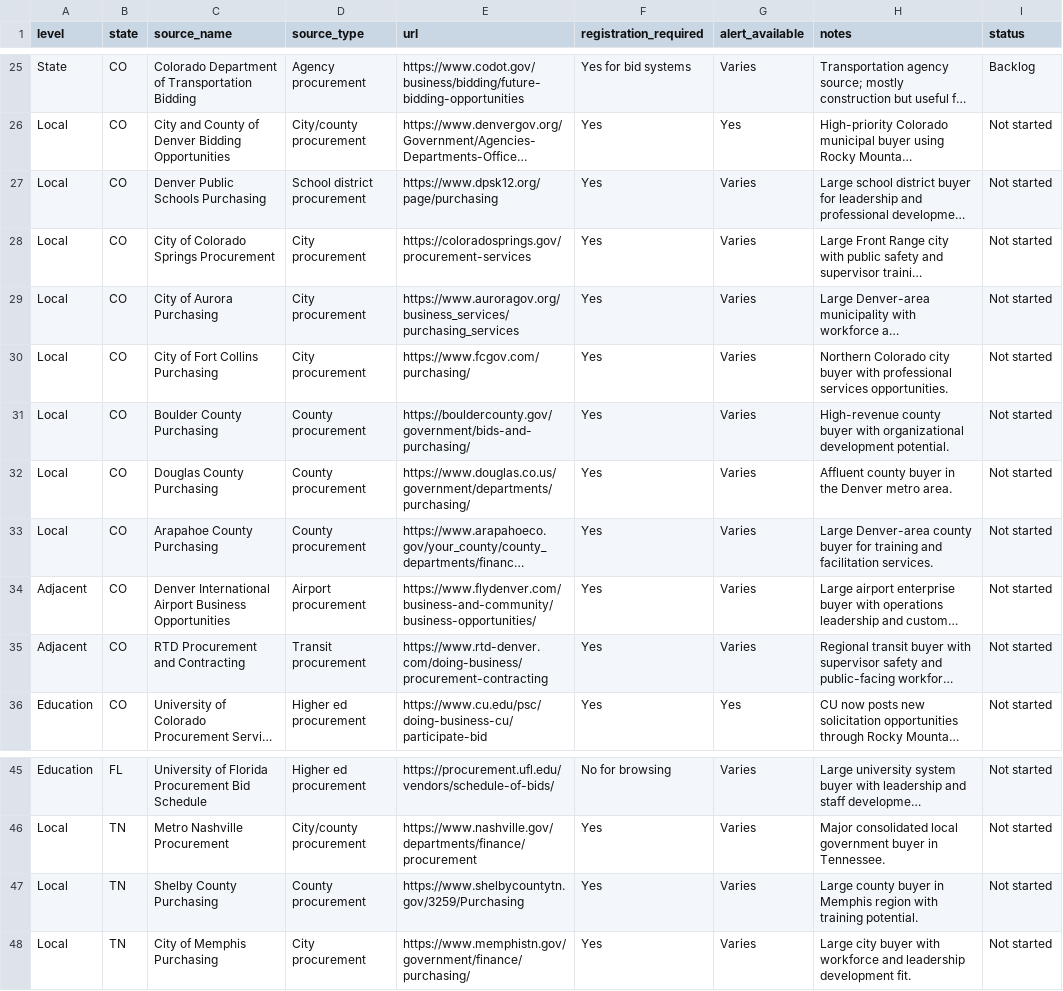
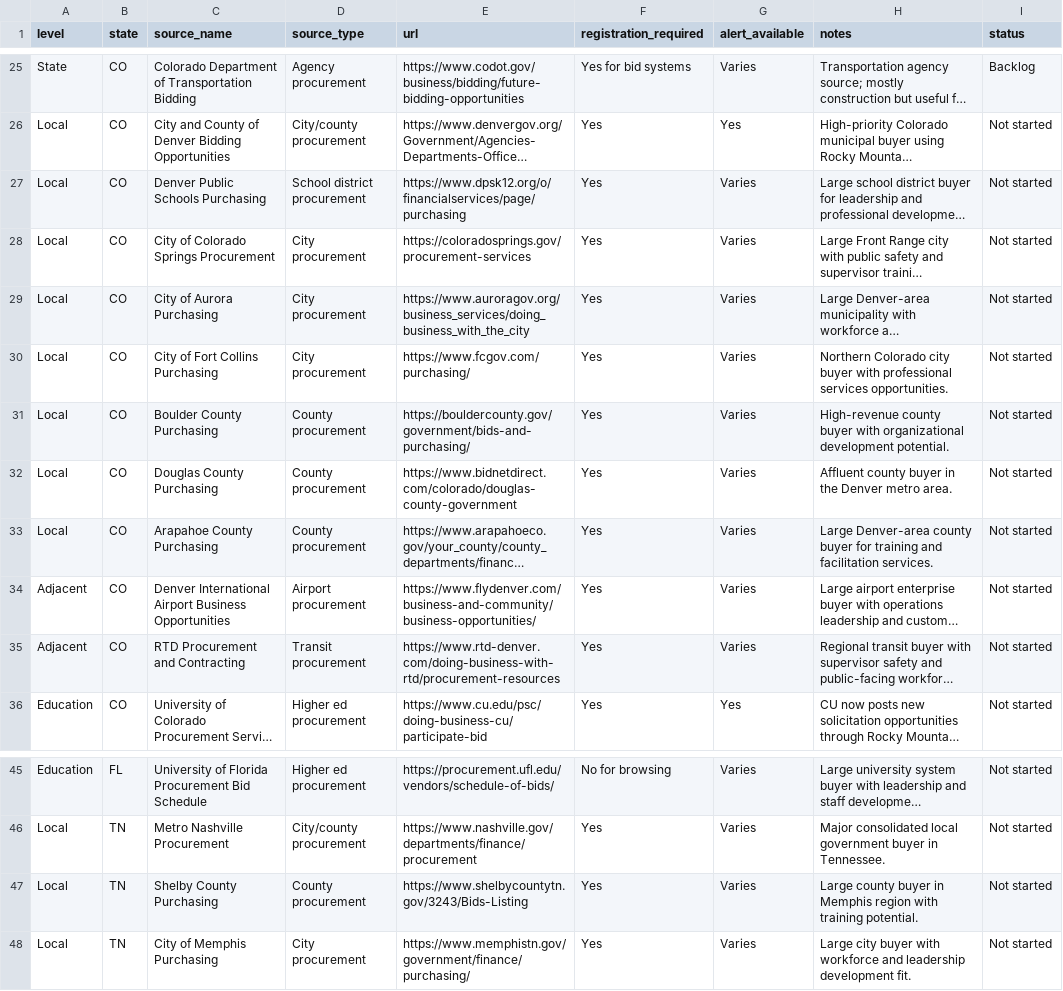
Before and after one commit to aidevelopment-trinity/Govt-Search, a CSV file: apps/web/data/procurement_sources.csv, drawn as a sheet; only a part is shown, gaps mark what is left out; long unchanged cells end in …; the diff names each change by its address in the sheet, - before the commit and + after, or states it on an @@ line.

Commit message:
Wire additional public procurement connectors

```diff
--- a/apps/web/data/procurement_sources.csv
+++ b/apps/web/data/procurement_sources.csv
-E27 (url): https://www.dpsk12.org/page/purchasing
+E27 (url): https://www.dpsk12.org/o/financialservices/page/purchasing
-E29 (url): https://www.auroragov.org/business_services/purchasing_services
+E29 (url): https://www.auroragov.org/business_services/doing_business_with_the_city
-E32 (url): https://www.douglas.co.us/government/departments/purchasing/
+E32 (url): https://www.bidnetdirect.com/colorado/douglas-county-government
-E35 (url): https://www.rtd-denver.com/doing-business/procurement-contracting
+E35 (url): https://www.rtd-denver.com/doing-business-with-rtd/procurement-resources
-E47 (url): https://www.shelbycountytn.gov/3259/Purchasing
+E47 (url): https://www.shelbycountytn.gov/3243/Bids-Listing
```
Also changed, not shown: gov-contracts/procurement_sources.csv, 2 other files.
